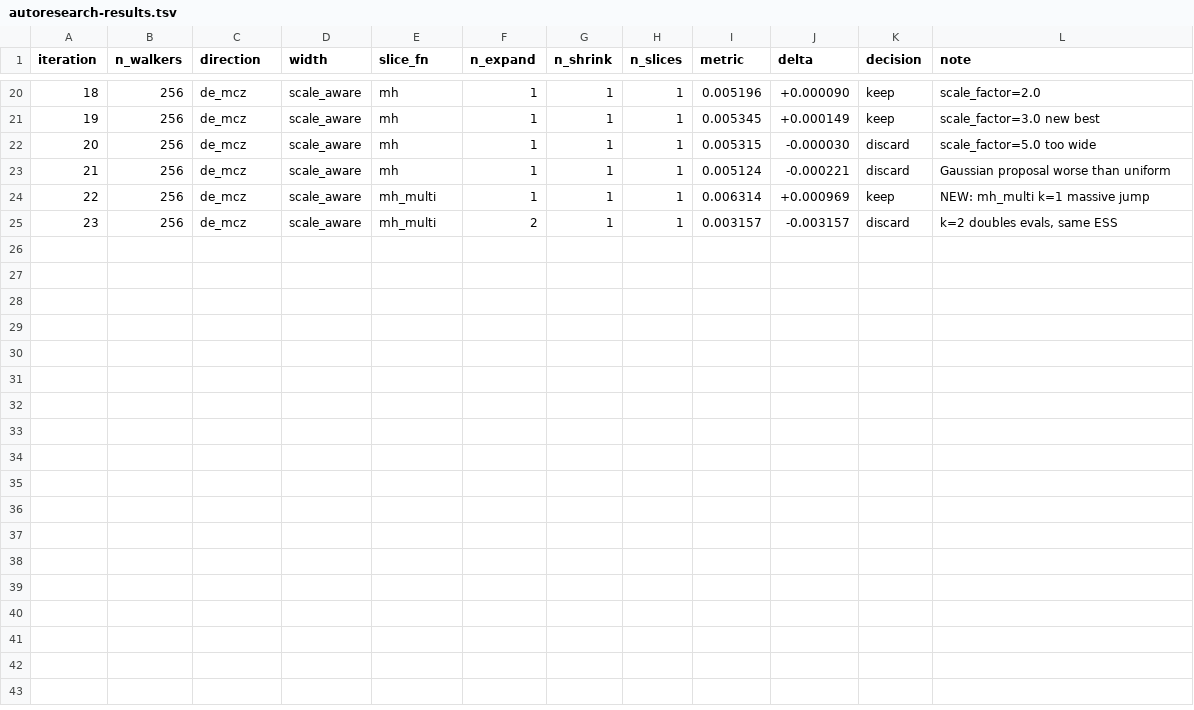
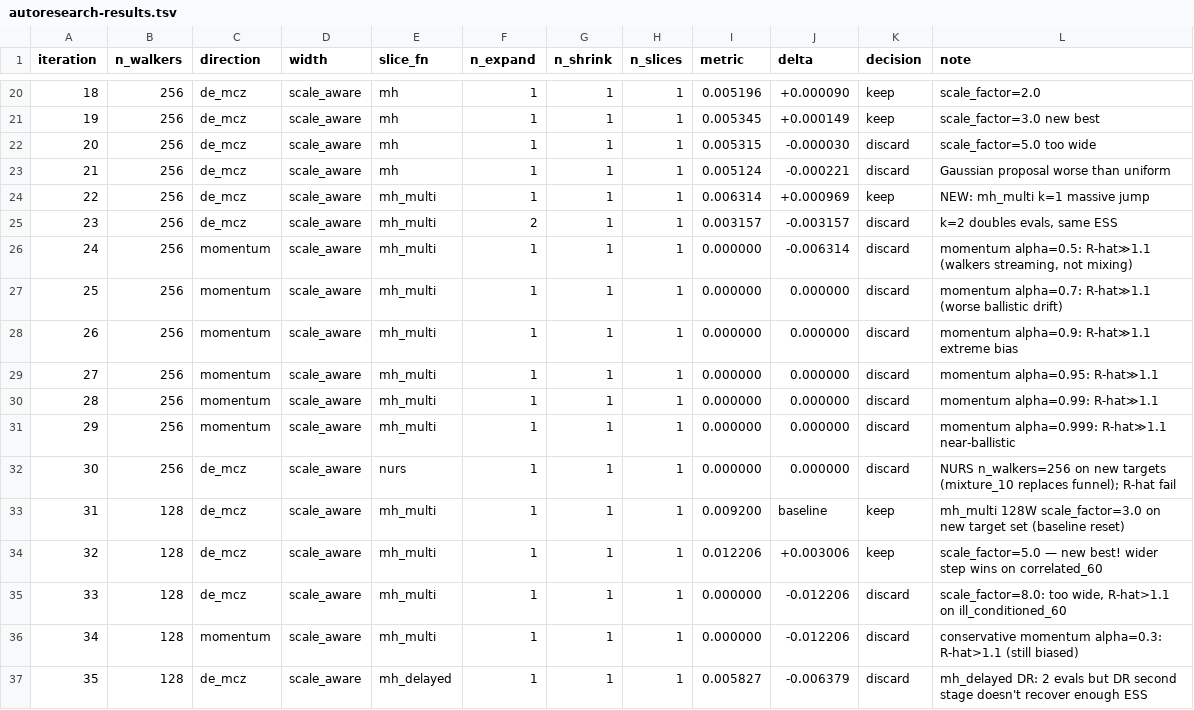
Before and after one commit to jackkohm/dezess, a TSV file: autoresearch-results.tsv, drawn as a sheet; only a part is shown, gaps mark what is left out.

```diff
--- a/autoresearch-results.tsv
+++ b/autoresearch-results.tsv
@@ -25 +25,13 @@ iteration	n_walkers	direction	width	slice_fn	n_expand	n_shrink	n_slices	metric	d
 23	256	de_mcz	scale_aware	mh_multi	2	1	1	0.003157	-0.003157	discard	k=2 doubles evals, same ESS
+24	256	momentum	scale_aware	mh_multi	1	1	1	0.000000	-0.006314	discard	momentum alpha=0.5: R-hat≫1.1 (walkers streaming, not mixing)
+25	256	momentum	scale_aware	mh_multi	1	1	1	0.000000	0.000000	discard	momentum alpha=0.7: R-hat≫1.1 (worse ballistic drift)
+26	256	momentum	scale_aware	mh_multi	1	1	1	0.000000	0.000000	discard	momentum alpha=0.9: R-hat≫1.1 extreme bias
+27	256	momentum	scale_aware	mh_multi	1	1	1	0.000000	0.000000	discard	momentum alpha=0.95: R-hat≫1.1
+28	256	momentum	scale_aware	mh_multi	1	1	1	0.000000	0.000000	discard	momentum alpha=0.99: R-hat≫1.1
+29	256	momentum	scale_aware	mh_multi	1	1	1	0.000000	0.000000	discard	momentum alpha=0.999: R-hat≫1.1 near-ballistic
+30	256	de_mcz	scale_aware	nurs	1	1	1	0.000000	0.000000	discard	NURS n_walkers=256 on new targets (mixture_10 replaces funnel); R-hat fail
+31	128	de_mcz	scale_aware	mh_multi	1	1	1	0.009200	baseline	keep	mh_multi 128W scale_factor=3.0 on new target set (baseline reset)
+32	128	de_mcz	scale_aware	mh_multi	1	1	1	0.012206	+0.003006	keep	scale_factor=5.0 — new best! wider step wins on correlated_60
+33	128	de_mcz	scale_aware	mh_multi	1	1	1	0.000000	-0.012206	discard	scale_factor=8.0: too wide, R-hat>1.1 on ill_conditioned_60
+34	128	momentum	scale_aware	mh_multi	1	1	1	0.000000	-0.012206	discard	conservative momentum alpha=0.3: R-hat>1.1 (still biased)
+35	128	de_mcz	scale_aware	mh_delayed	1	1	1	0.005827	-0.006379	discard	mh_delayed DR: 2 evals but DR second stage doesn't recover enough ESS
```
Also changed, not shown: 1 other file.
